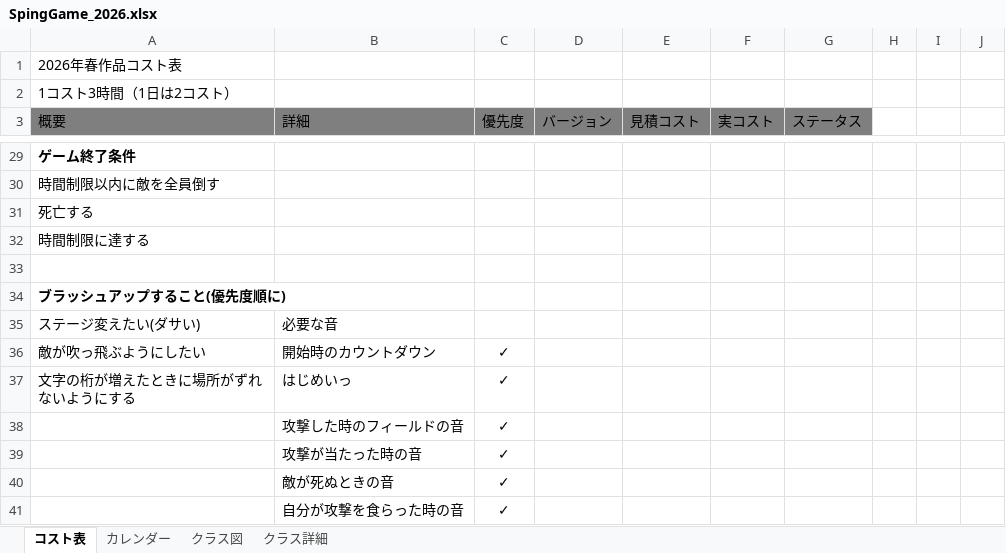
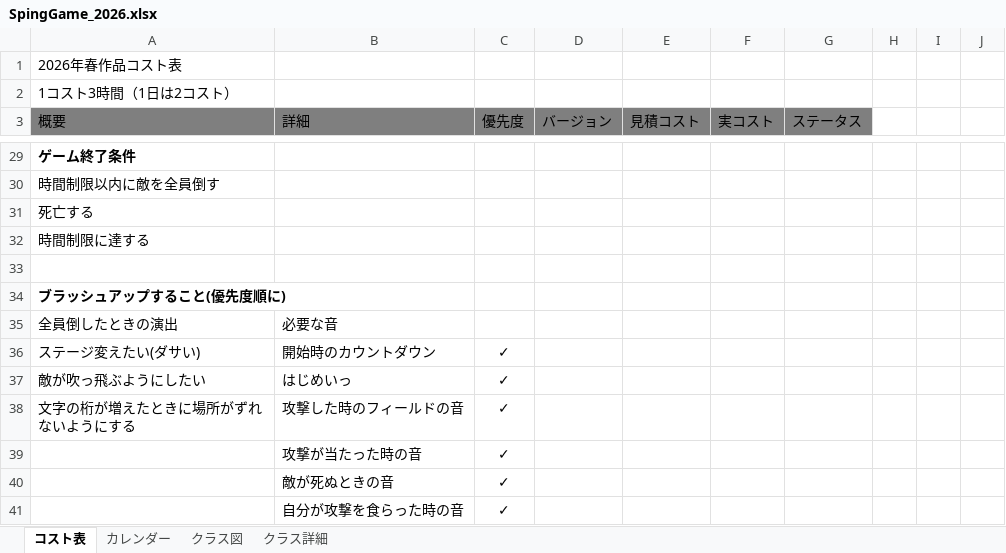
Before and after one commit to 13ko13/SpringGame_2026, an Excel workbook: SpingGame_2026.xlsx, sheet コスト表, drawn as a sheet; only a part is shown, gaps mark what is left out; values as stored, in another font and other column widths than the file's, no borders; table styles not drawn; removed rows and columns are numbered as before the commit, all else as after; the diff names each change by its address in the sheet, - before the commit and + after, or states it on an @@ line.

```diff
--- a/SpingGame_2026.xlsx (sheet コスト表)
+++ b/SpingGame_2026.xlsx (sheet コスト表)
+row 35: 全員倒したときの演出 | 必要な音
-B36 (詳細): 必要な音
+B36 (詳細): 開始時のカウントダウン
-C36 (優先度): (empty)
+C36 (優先度): ✓
-B37 (詳細): 開始時のカウントダウン
+B37 (詳細): はじめいっ
-B38 (詳細): はじめいっ
+B38 (詳細): 攻撃した時のフィールドの音
-row 38:  | 攻撃した時のフィールドの音 | ✓
```
Also changed, not shown: 19 other files.
